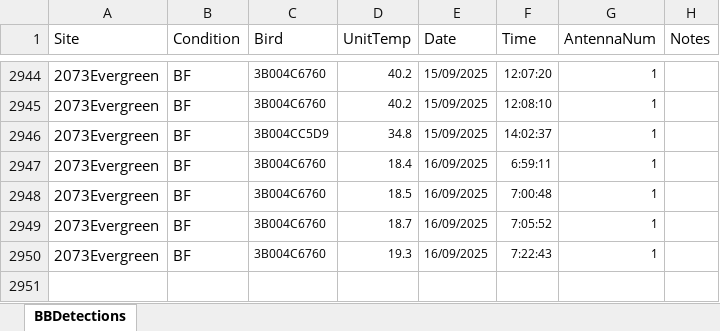
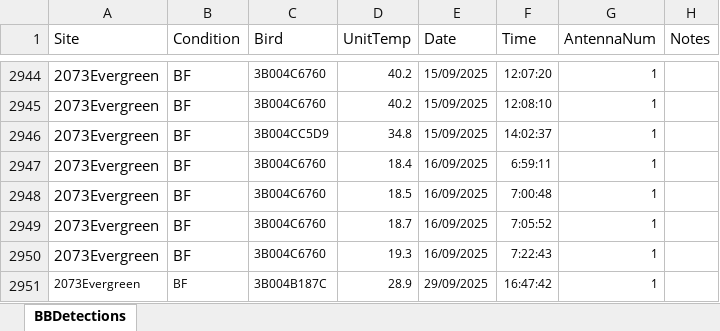
Before and after one commit to kelseybmccune/BackyardBirds, an Excel workbook: BBDetections.xlsx, sheet BBDetections, drawn as a sheet; only a part is shown, gaps mark what is left out; values as stored, in another font and other column widths than the file's, no borders; the diff names each change by its address in the sheet, - before the commit and + after, or states it on an @@ line.

```diff
--- a/BBDetections.xlsx (sheet BBDetections)
+++ b/BBDetections.xlsx (sheet BBDetections)
+row 2951: 2073Evergreen | BF | 3B004B187C | 28.9 | 29/09/2025 | 16:47:42 | 1
```
Also changed, not shown: 6 other files.
